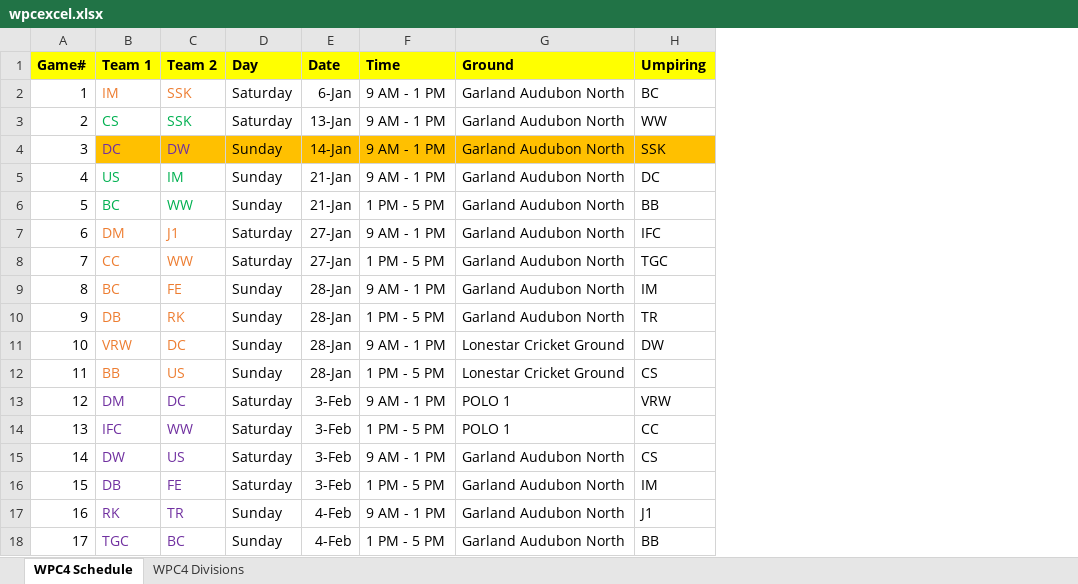
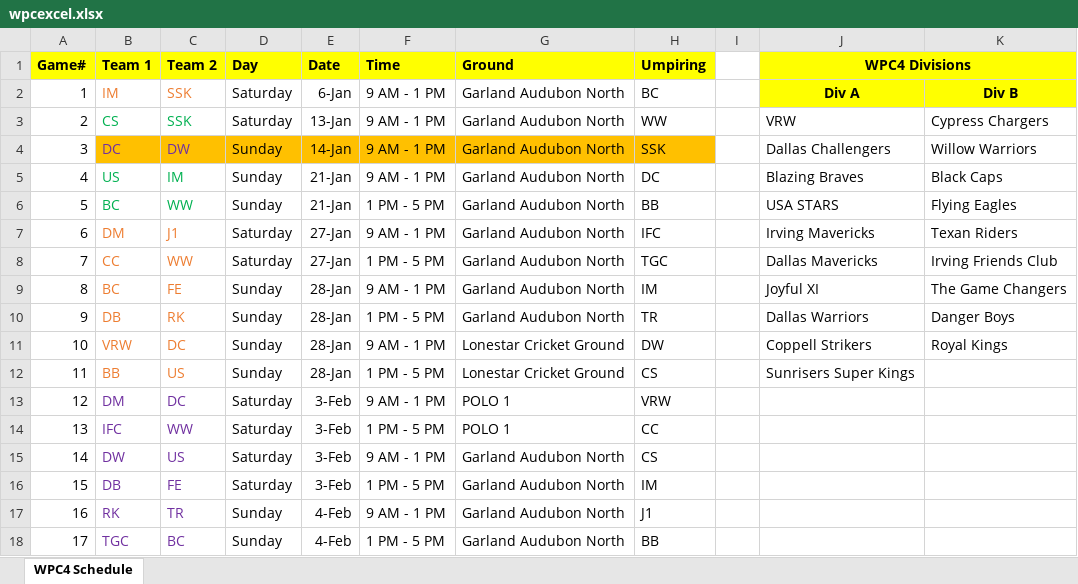
Before and after one commit to masalokye/wpc, an Excel workbook: wpcexcel.xlsx, sheet WPC4 Schedule, drawn as a sheet; values as stored, in another font and other column widths than the file's, no borders; the diff names each change by its address in the sheet, - before the commit and + after, or states it on an @@ line.

```diff
--- a/wpcexcel.xlsx (sheet WPC4 Schedule)
+++ b/wpcexcel.xlsx (sheet WPC4 Schedule)
-sheet tab: WPC4 Divisions
+column I, empty
+column J (WPC4 Divisions), rows 2-12: Div A | VRW | Dallas Challengers | Blazing Braves | USA STARS | Irving Mavericks | Dallas Mavericks | Joyful XI | Dallas Warriors | Coppell Strikers | Sunrisers Super Kings
+column K, rows 2-11: Div B | Cypress Chargers | Willow Warriors | Black Caps | Flying Eagles | Texan Riders | Irving Friends Club | The Game Changers | Danger Boys | Royal Kings
```
